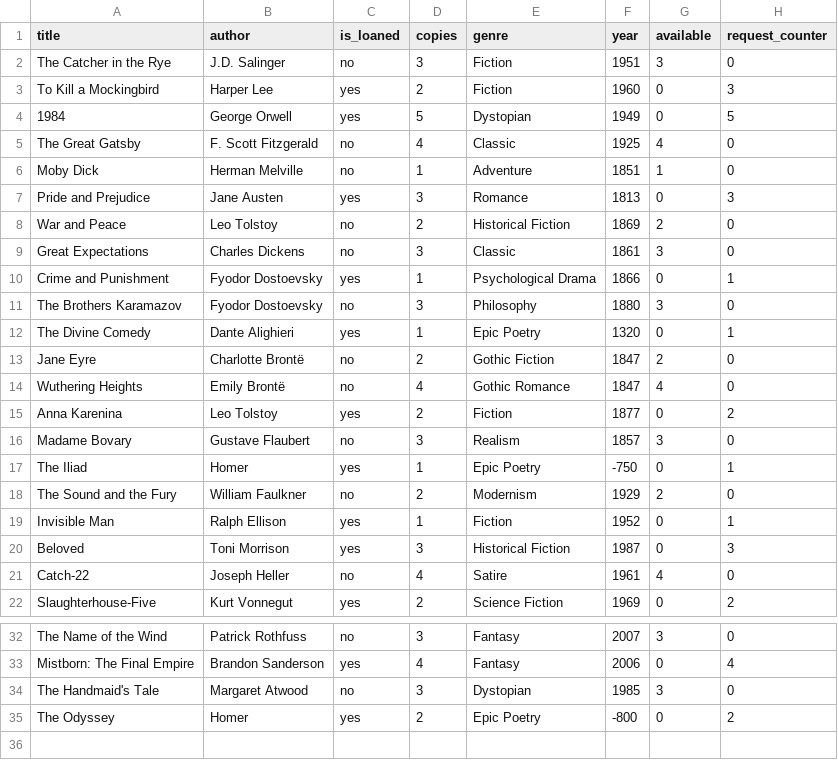
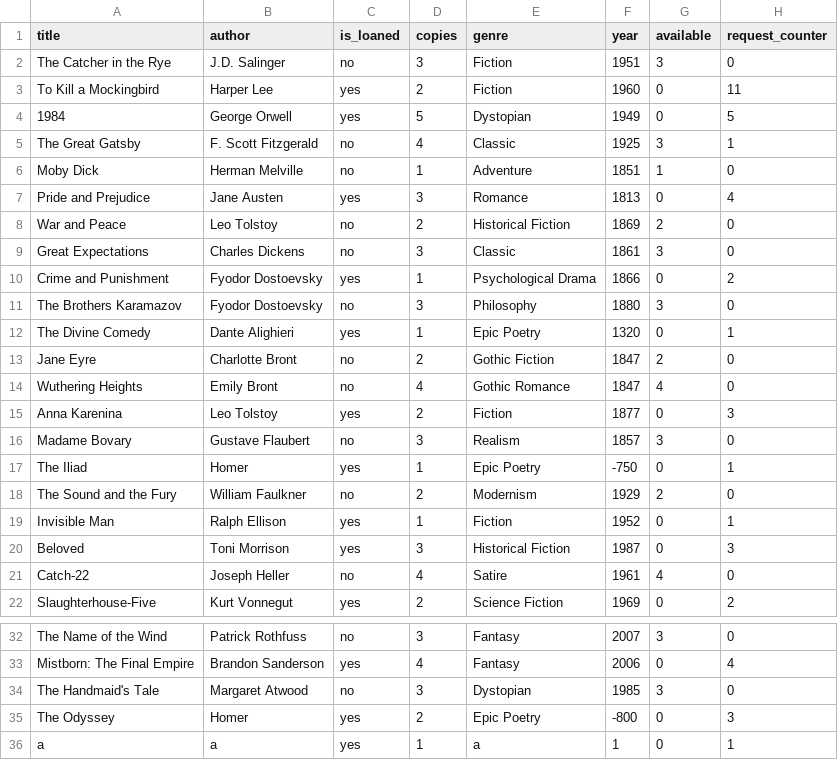
Before and after one commit to jesseb1024/Library-System, a CSV file: files/books.csv, drawn as a sheet; only a part is shown, gaps mark what is left out.

```diff
--- a/files/books.csv
+++ b/files/books.csv
@@ -2,15 +2,15 @@ title,author,is_loaned,copies,genre,year,available,request_counter
 The Catcher in the Rye,J.D. Salinger,no,3,Fiction,1951,3,0
-To Kill a Mockingbird,Harper Lee,yes,2,Fiction,1960,0,3
+To Kill a Mockingbird,Harper Lee,yes,2,Fiction,1960,0,11
 1984,George Orwell,yes,5,Dystopian,1949,0,5
-The Great Gatsby,F. Scott Fitzgerald,no,4,Classic,1925,4,0
+The Great Gatsby,F. Scott Fitzgerald,no,4,Classic,1925,3,1
 Moby Dick,Herman Melville,no,1,Adventure,1851,1,0
-Pride and Prejudice,Jane Austen,yes,3,Romance,1813,0,3
+Pride and Prejudice,Jane Austen,yes,3,Romance,1813,0,4
 War and Peace,Leo Tolstoy,no,2,Historical Fiction,1869,2,0
 Great Expectations,Charles Dickens,no,3,Classic,1861,3,0
-Crime and Punishment,Fyodor Dostoevsky,yes,1,Psychological Drama,1866,0,1
+Crime and Punishment,Fyodor Dostoevsky,yes,1,Psychological Drama,1866,0,2
 The Brothers Karamazov,Fyodor Dostoevsky,no,3,Philosophy,1880,3,0
 The Divine Comedy,Dante Alighieri,yes,1,Epic Poetry,1320,0,1
-Jane Eyre,Charlotte Brontë,no,2,Gothic Fiction,1847,2,0
-Wuthering Heights,Emily Brontë,no,4,Gothic Romance,1847,4,0
-Anna Karenina,Leo Tolstoy,yes,2,Fiction,1877,0,2
+Jane Eyre,Charlotte Bront,no,2,Gothic Fiction,1847,2,0
+Wuthering Heights,Emily Bront,no,4,Gothic Romance,1847,4,0
+Anna Karenina,Leo Tolstoy,yes,2,Fiction,1877,0,3
 Madame Bovary,Gustave Flaubert,no,3,Realism,1857,3,0
@@ -34,2 +34,3 @@ Mistborn: The Final Empire,Brandon Sanderson,yes,4,Fantasy,2006,0,4
 The Handmaid's Tale,Margaret Atwood,no,3,Dystopian,1985,3,0
-The Odyssey,Homer,yes,2,Epic Poetry,-800,0,2
+The Odyssey,Homer,yes,2,Epic Poetry,-800,0,3
+a,a,yes,1,a,1,0,1
```
Also changed, not shown: 11 other files.
